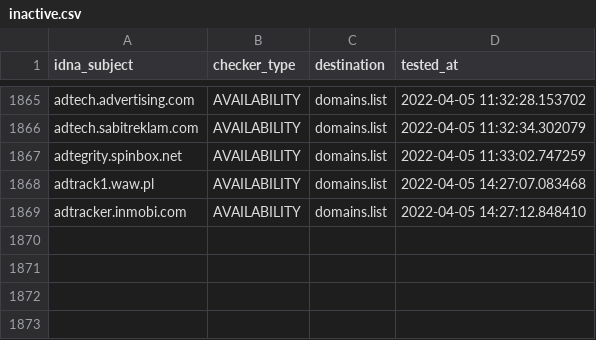
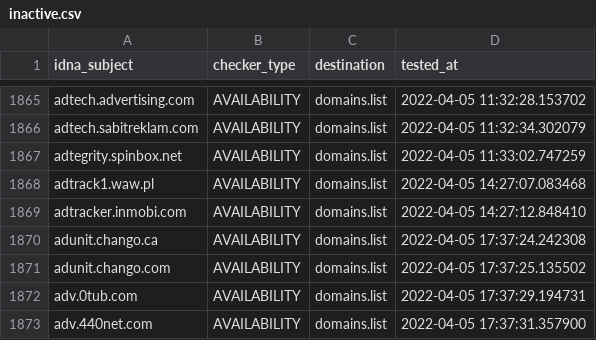
Before and after one commit to Ultimate-Hosts-Blacklist/Wiggum27_Blockers, a CSV file: .pyfunceble/inactive.csv, drawn as a sheet; only a part is shown, gaps mark what is left out; the diff names each change by its address in the sheet, - before the commit and + after, or states it on an @@ line.

```diff
--- a/.pyfunceble/inactive.csv
+++ b/.pyfunceble/inactive.csv
+row 1870: adunit.chango.ca | AVAILABILITY | domains.list | 2022-04-05 17:37:24.242308
+row 1871: adunit.chango.com | AVAILABILITY | domains.list | 2022-04-05 17:37:25.135502
+row 1872: adv.0tub.com | AVAILABILITY | domains.list | 2022-04-05 17:37:29.194731
+row 1873: adv.440net.com | AVAILABILITY | domains.list | 2022-04-05 17:37:31.357900
```
Also changed, not shown: output/domains.list/continue.csv, 10 other files.
